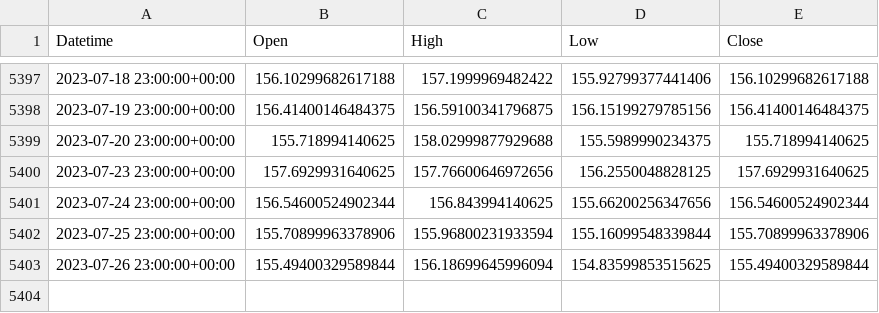
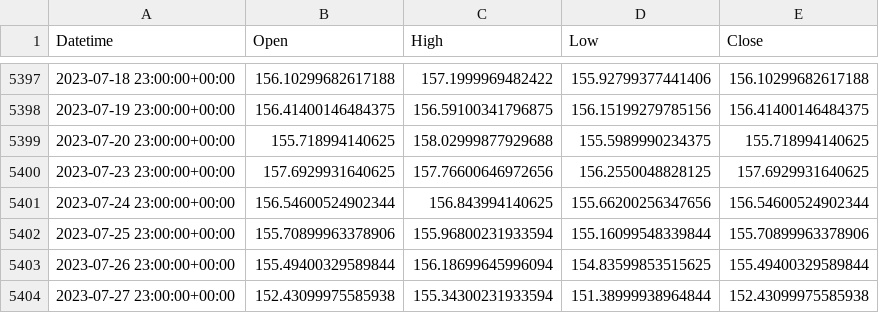
Before and after one commit to ywakida/FX, a CSV file: ohlc/EURJPY_1d.csv, drawn as a sheet; only a part is shown, gaps mark what is left out; the diff names each change by its address in the sheet, - before the commit and + after, or states it on an @@ line.

```diff
--- a/ohlc/EURJPY_1d.csv
+++ b/ohlc/EURJPY_1d.csv
+row 5404: 2023-07-27 23:00:00+00:00 | 152.43099975585938 | 155.34300231933594 | 151.38999938964844 | 152.43099975585938
```
Also changed, not shown: 21 other files.
